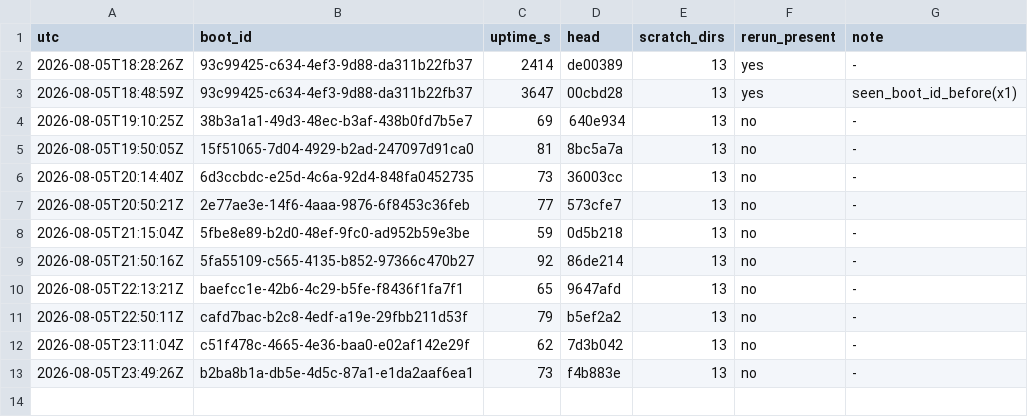
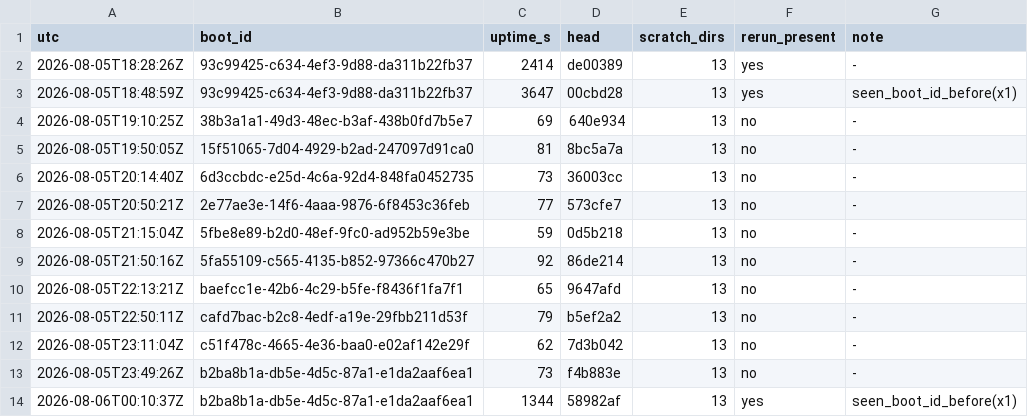
Before and after one commit to dastin359/athanor, a TSV file: evidence/box_fingerprint.tsv, drawn as a sheet; the diff names each change by its address in the sheet, - before the commit and + after, or states it on an @@ line.

```diff
--- a/evidence/box_fingerprint.tsv
+++ b/evidence/box_fingerprint.tsv
+row 14: 2026-08-06T00:10:37Z | b2ba8b1a-db5e-4d5c-87a1-e1da2aaf6ea1 | 1344 | 58982af | 13 | yes | seen_boot_id_before(x1)
```
